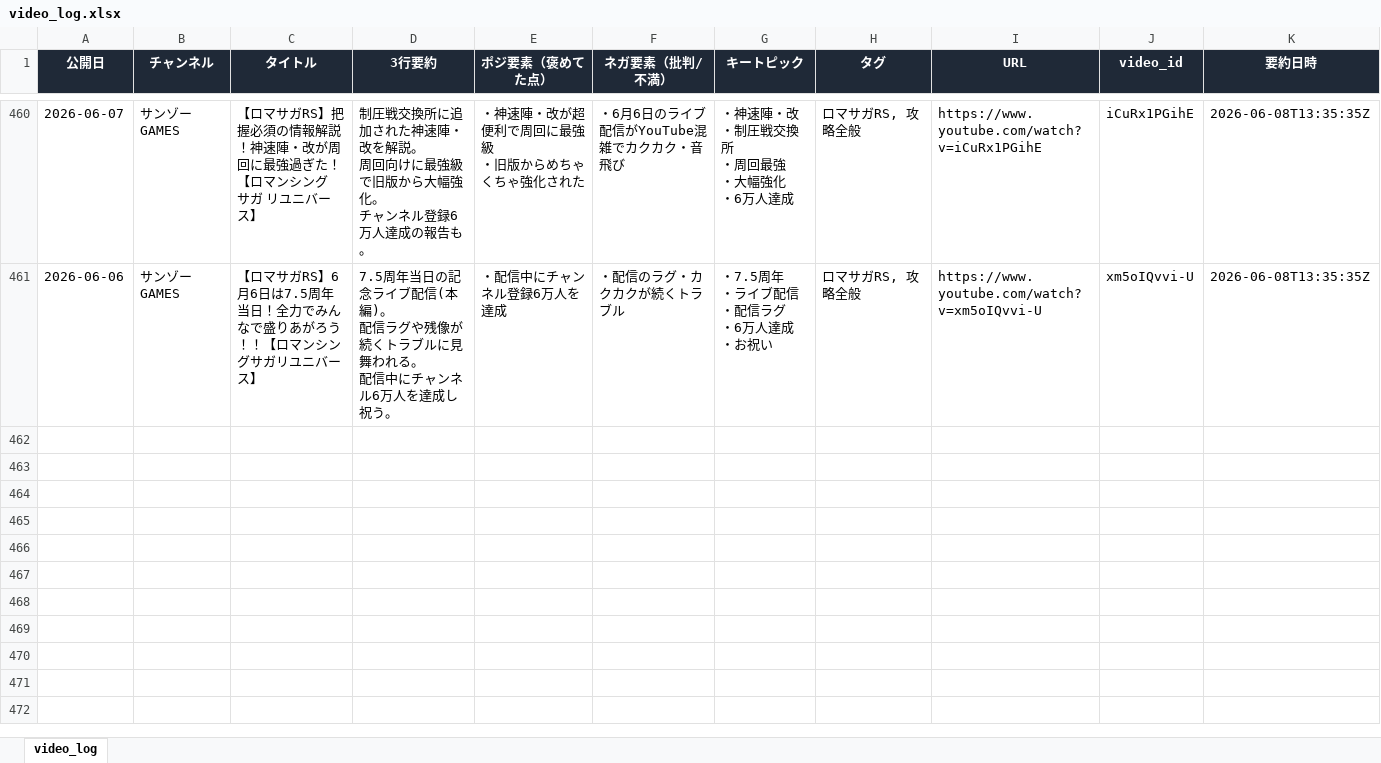
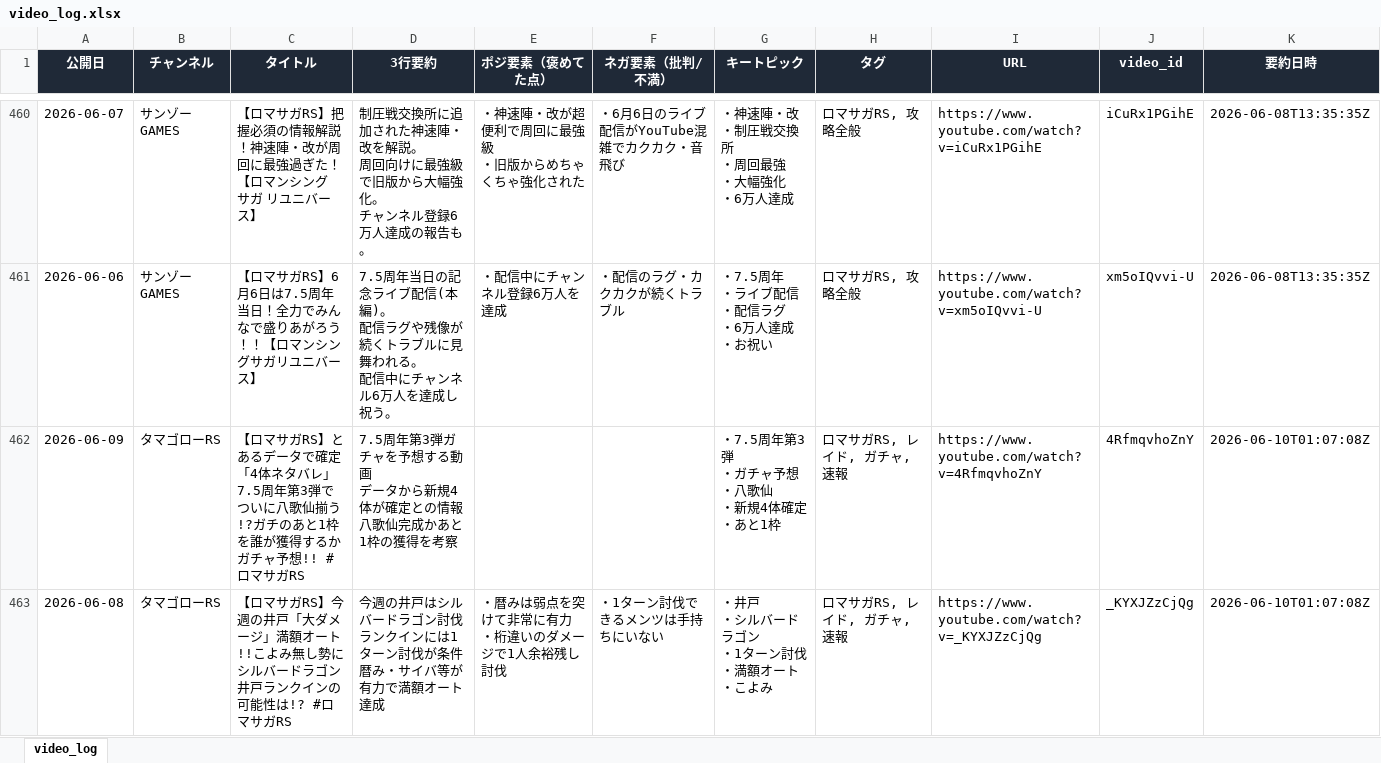
Before and after one commit to norimichitakesue2/youtube-summary, an Excel workbook: video_log.xlsx, sheet video_log, drawn as a sheet; only a part is shown, gaps mark what is left out; values as stored, in another font and other column widths than the file's, no borders; ↵ is a line break in a cell; the diff covers the shown part only; the diff names each change by its address in the sheet, - before the commit and + after, or states it on an @@ line.

```diff
--- a/video_log.xlsx (sheet video_log)
+++ b/video_log.xlsx (sheet video_log)
+row 462: 2026-06-09 | タマゴローRS | 【ロマサガRS】とあるデータで確定「4体ネタバレ」7.5周年第3弾でついに八歌仙揃う!?ガチのあと1枠を誰が獲得するかガチャ予想!! #ロマサガRS | 7.5周年第3弾ガチャを予想する動画 ↵ データから新規4体が確定との情報 ↵ 八歌仙完成かあと1枠の獲得を考察 |  |  | ・7.5周年第3弾 ↵ ・ガチャ予想 ↵ ・八歌仙 ↵ ・新規4体確定 ↵ ・あと1枠 | ロマサガRS, レイド, ガチャ, 速報 | https://www.youtube.com/watch?v=4RfmqvhoZnY | 4RfmqvhoZnY | 2026-06-10T01:07:08Z
+row 463: 2026-06-08 | タマゴローRS | 【ロマサガRS】今週の井戸「大ダメージ」満額オート!!こよみ無し勢にシルバードラゴン井戸ランクインの可能性は!? #ロマサガRS | 今週の井戸はシルバードラゴン討伐 ↵ ランクインには1ターン討伐が条件 ↵ 暦み・サイバ等が有力で満額オート達成 | ・暦みは弱点を突けて非常に有力 ↵ ・桁違いのダメージで1人余裕残し討伐 | ・1ターン討伐できるメンツは手持ちにいない | ・井戸 ↵ ・シルバードラゴン ↵ ・1ターン討伐 ↵ ・満額オート ↵ ・こよみ | ロマサガRS, レイド, ガチャ, 速報 | https://www.youtube.com/watch?v=_KYXJZzCjQg | _KYXJZzCjQg | 2026-06-10T01:07:08Z
```
Also changed, not shown: 5 added rows elsewhere in this sheet, tweets_log.xlsx, 5 other files.
